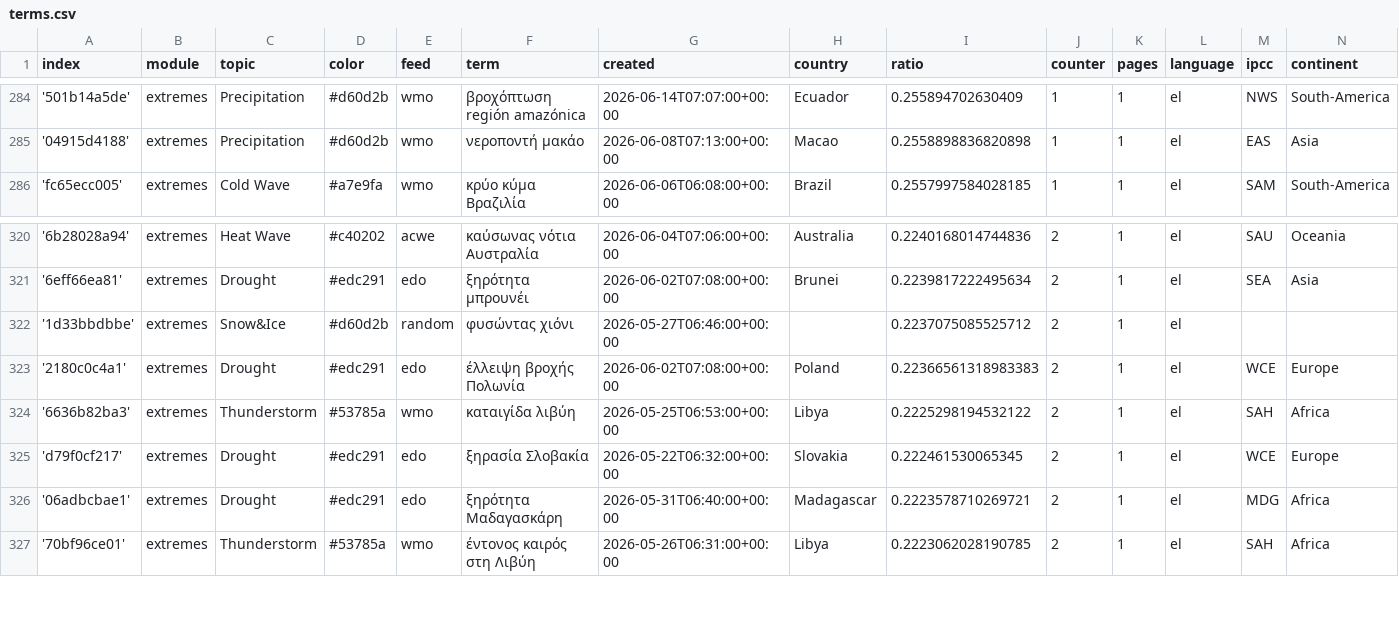
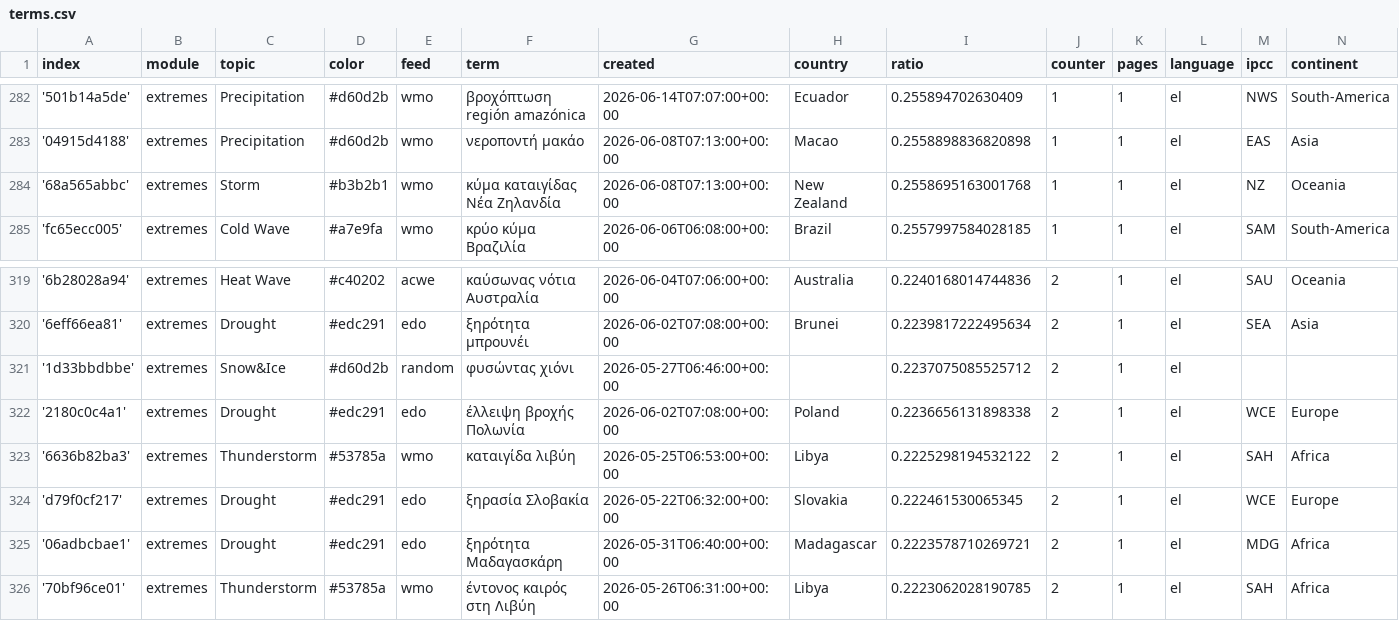
Before and after one commit to newsWhisperer/greekExtremes, a CSV file: terms.csv, drawn as a sheet; only a part is shown, gaps mark what is left out; the diff covers the shown part only.

```diff
--- a/terms.csv
+++ b/terms.csv
@@ -285,2 +283,3 @@ index,module,topic,color,feed,term,created,country,ratio,counter,pages,language,
 '04915d4188',extremes,Precipitation,#d60d2b,wmo,νεροποντή μακάο,2026-06-08T07:13:00+00:00,Macao,0.2558898836820898,1,1,el,EAS,Asia
+'68a565abbc',extremes,Storm,#b3b2b1,wmo,κύμα καταιγίδας Νέα Ζηλανδία,2026-06-08T07:13:00+00:00,New Zealand,0.2558695163001768,1,1,el,NZ,Oceania
 'fc65ecc005',extremes,Cold Wave,#a7e9fa,wmo,κρύο κύμα Βραζιλία,2026-06-06T06:08:00+00:00,Brazil,0.2557997584028185,1,1,el,SAM,South-America
@@ -322,3 +321,3 @@ index,module,topic,color,feed,term,created,country,ratio,counter,pages,language,
 '1d33bbdbbe',extremes,Snow&Ice,#d60d2b,random,φυσώντας χιόνι,2026-05-27T06:46:00+00:00,,0.2237075085525712,2,1,el,,
-'2180c0c4a1',extremes,Drought,#edc291,edo,έλλειψη βροχής Πολωνία,2026-06-02T07:08:00+00:00,Poland,0.22366561318983383,2,1,el,WCE,Europe
+'2180c0c4a1',extremes,Drought,#edc291,edo,έλλειψη βροχής Πολωνία,2026-06-02T07:08:00+00:00,Poland,0.2236656131898338,2,1,el,WCE,Europe
 '6636b82ba3',extremes,Thunderstorm,#53785a,wmo,καταιγίδα λιβύη,2026-05-25T06:53:00+00:00,Libya,0.2225298194532122,2,1,el,SAH,Africa
```
Also changed, not shown: 3 added rows and 5 removed rows elsewhere in this file, cxsv/news_2026_06.csv, 2 other files.
